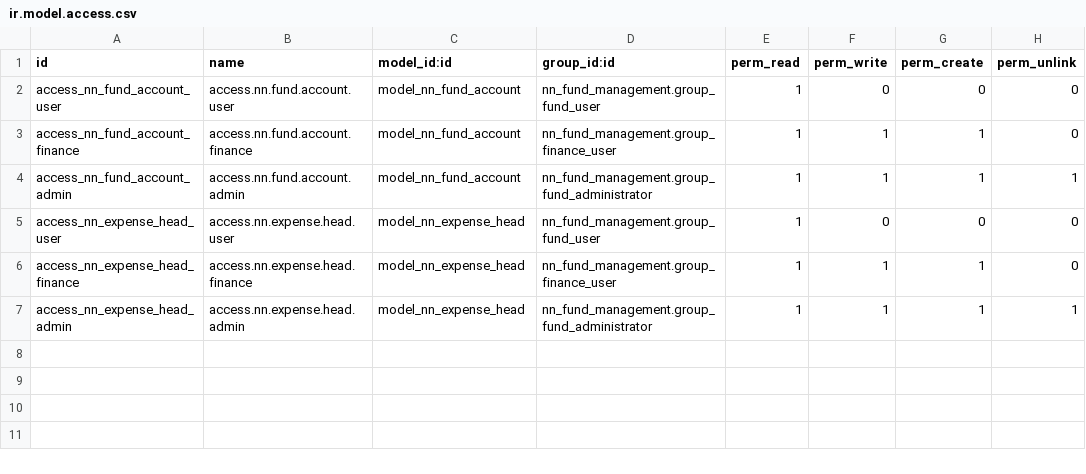
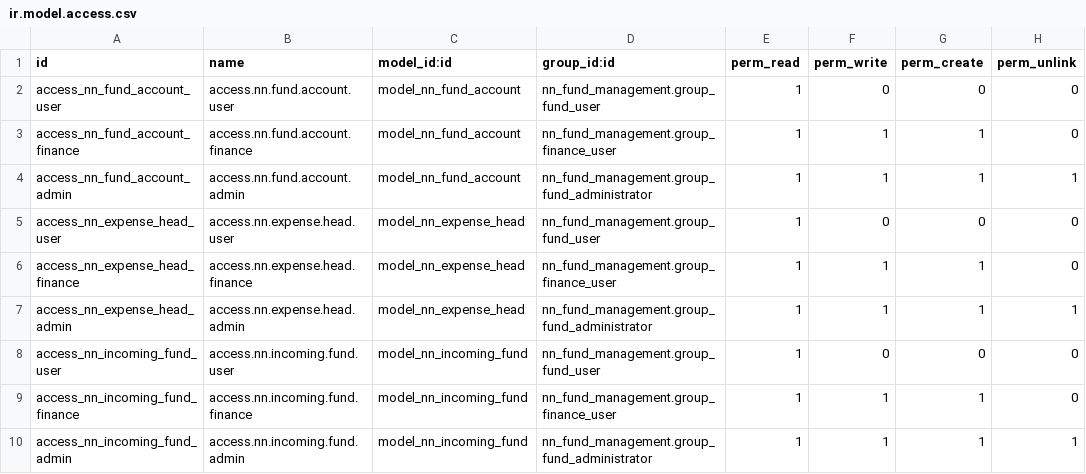
Before and after one commit to gclma0/Odoo-Custom-Module-Development, a CSV file: addons/nn_fund_management/security/ir.model.access.csv, drawn as a sheet; the diff names each change by its address in the sheet, - before the commit and + after, or states it on an @@ line.

Commit message:
feat: implement foundation for nn_fund_management module including fund accounts, fund account balance and incoming funds

```diff
--- a/addons/nn_fund_management/security/ir.model.access.csv
+++ b/addons/nn_fund_management/security/ir.model.access.csv
+row 8: access_nn_incoming_fund_user | access.nn.incoming.fund.user | model_nn_incoming_fund | nn_fund_management.group_fund_user | 1 | 0 | 0 | 0
+row 9: access_nn_incoming_fund_finance | access.nn.incoming.fund.finance | model_nn_incoming_fund | nn_fund_management.group_finance_user | 1 | 1 | 1 | 0
+row 10: access_nn_incoming_fund_admin | access.nn.incoming.fund.admin | model_nn_incoming_fund | nn_fund_management.group_fund_administrator | 1 | 1 | 1 | 1
```
Also changed, not shown: 5 other files.
